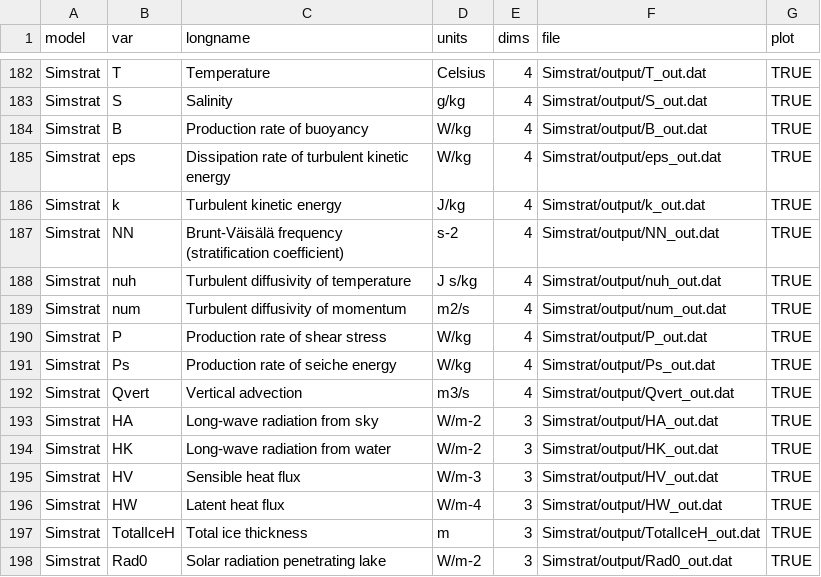
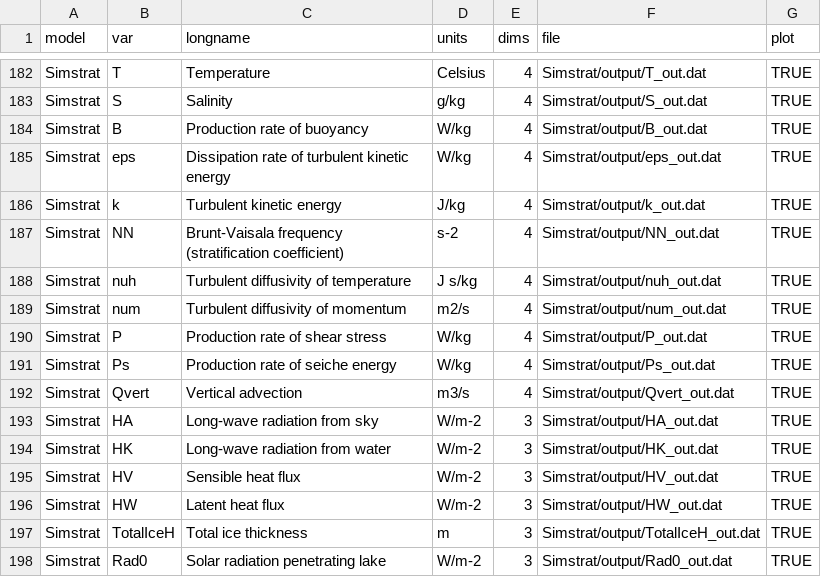
Before and after one commit to tadhg-moore/LakeEnsemblR, a CSV file: data-raw/model_var_dic.csv, drawn as a sheet; only a part is shown, gaps mark what is left out; the diff covers the shown part only; the diff names each change by its address in the sheet, - before the commit and + after, or states it on an @@ line.

```diff
--- a/data-raw/model_var_dic.csv
+++ b/data-raw/model_var_dic.csv
-C187 (longname): Brunt-Väisälä frequency (stratification…
+C187 (longname): Brunt-Vaisala frequency (stratification…
-D195 (units): W/m-3
+D195 (units): W/m-2
-D196 (units): W/m-4
+D196 (units): W/m-2
```
Also changed, not shown: 19 moved rows and 28 edited cells elsewhere in this file, 1 other file.
